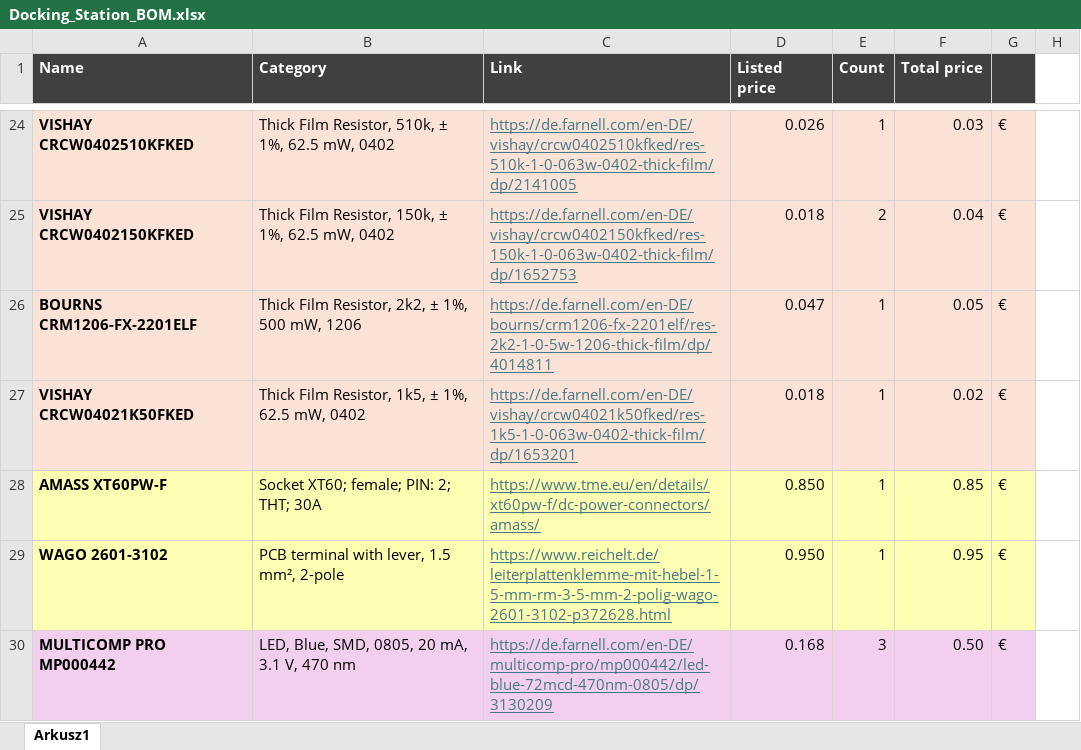
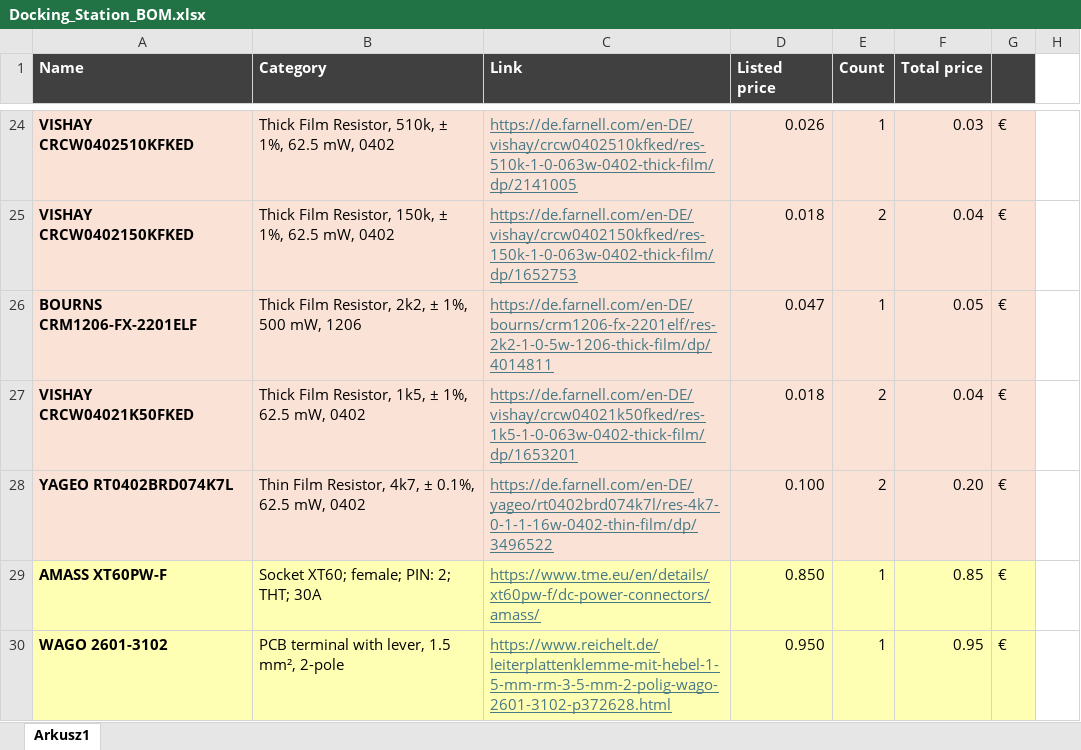
Before and after one commit to rxsio/firo-electronics, an Excel workbook: docking_station/Hardware/reference/Docking_Station_BOM.xlsx, sheet Arkusz1, drawn as a sheet; only a part is shown, gaps mark what is left out; the shorter side is filled out with more unchanged rows; values as stored, in another font and other column widths than the file's, no borders; the diff covers the shown part only; the diff names each change by its address in the sheet, - before the commit and + after, or states it on an @@ line.

```diff
--- a/docking_station/Hardware/reference/Docking_Station_BOM.xlsx (sheet Arkusz1)
+++ b/docking_station/Hardware/reference/Docking_Station_BOM.xlsx (sheet Arkusz1)
-E27 (Count): 1
+E27 (Count): 2
-F27 (Total price): 0.02
+F27 (Total price): 0.04
+row 28: YAGEO RT0402BRD074K7L | Thin Film Resistor, 4k7, ± 0.1%, 62.5 mW, 0402 | https://de.farnell.com/en-DE/yageo/rt0402brd074k7l/res-4k7-0-1-1-16w-0402-thin-film/dp/3496522 | 0.100 | 2 | 0.20 | €
```
Also changed, not shown: 2 added rows, 1 removed row and 2 edited cells elsewhere in this sheet, formulas that keep their value, charging_controller/Hardware/reference/Charging_controller_BOM.xlsx, pad_motor_controller/Hardware/reference/PMC_BOM.xlsx, 15 other files.
